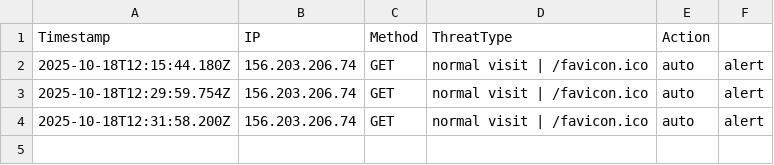
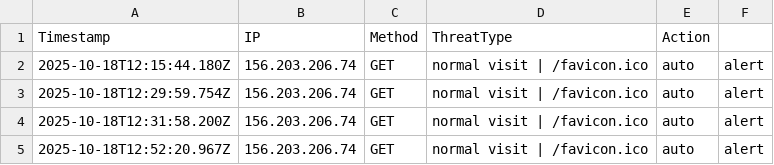
Before and after one commit to etiqotwf/honeypotpro, a CSV file: logs/threats.csv, drawn as a sheet.

Commit message:
Auto commit before push: 2025-10-18T12:53:31.823Z

```diff
--- a/logs/threats.csv
+++ b/logs/threats.csv
@@ -4 +4,2 @@ Timestamp,IP,Method,ThreatType,Action
 2025-10-18T12:31:58.200Z,156.203.206.74,GET,"normal visit | /favicon.ico",auto,alert
+2025-10-18T12:52:20.967Z,156.203.206.74,GET,"normal visit | /favicon.ico",auto,alert
```
Also changed, not shown: 3 other files.
